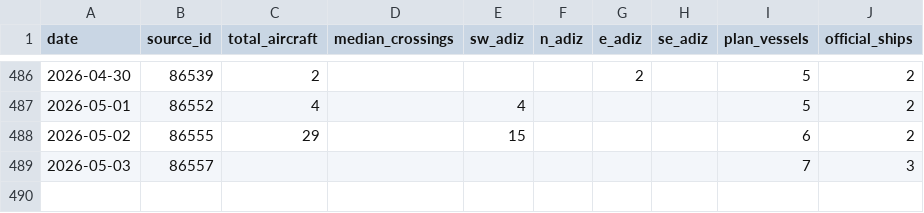
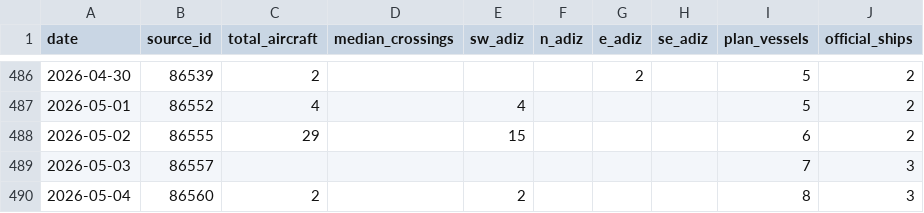
Before and after one commit to ypcat/plavis, a CSV file: data/pla_activity.csv, drawn as a sheet; only a part is shown, gaps mark what is left out; the diff names each change by its address in the sheet, - before the commit and + after, or states it on an @@ line.

```diff
--- a/data/pla_activity.csv
+++ b/data/pla_activity.csv
+row 490: 2026-05-04 | 86560 | 2 |  | 2 |  |  |  | 8 | 3
```
Also changed, not shown: 1 other file.
